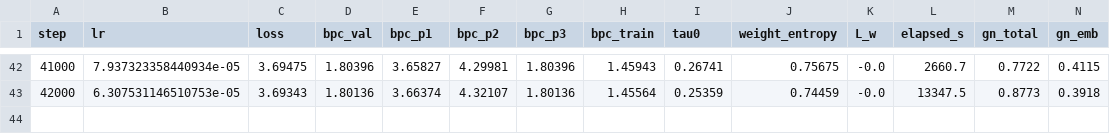
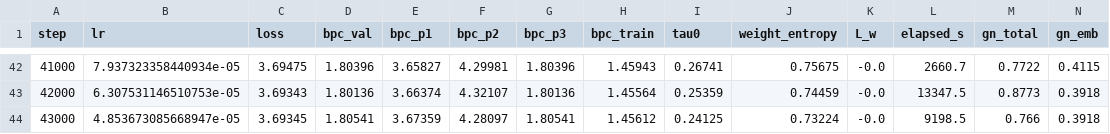
Before and after one commit to Tolu23456/IECNN, a CSV file: results/train_e11b_no_trust_seed0.csv, drawn as a sheet; only a part is shown, gaps mark what is left out; rows hold the shown columns only; the diff names each change by its address in the sheet, - before the commit and + after, or states it on an @@ line.

```diff
--- a/results/train_e11b_no_trust_seed0.csv
+++ b/results/train_e11b_no_trust_seed0.csv
+row 44: 43000 | 4.853673085668947e-05 | 3.69345 | 1.80541 | 3.67359 | 4.28097 | 1.80541 | 1.45612 | 0.24125 | 0.73224 | -0.0 | 9198.5 | 0.766 | 0.3918
```
